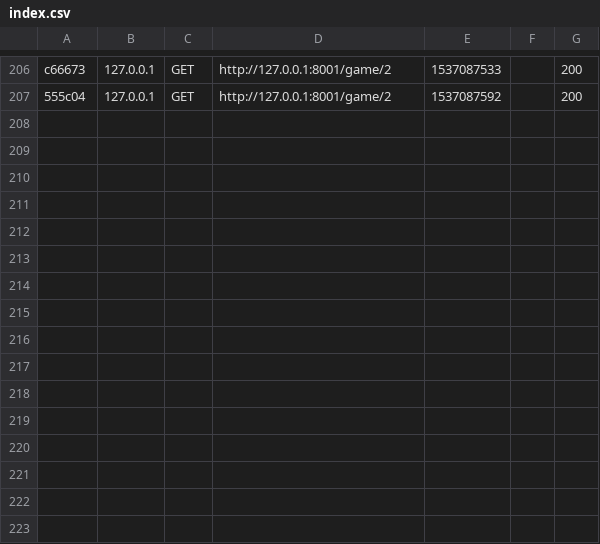
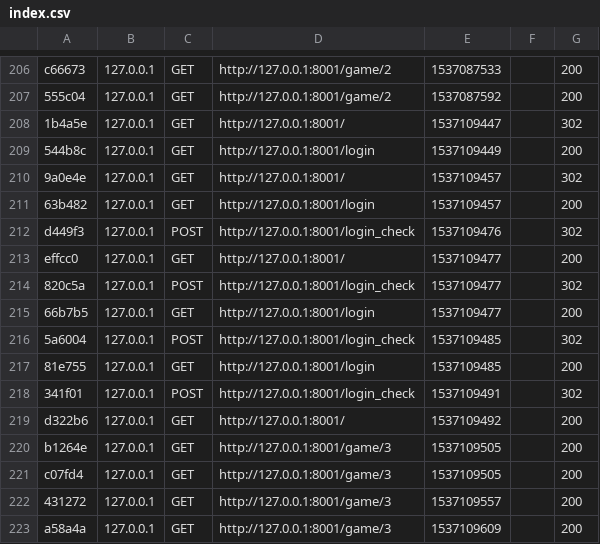
Before and after one commit to JeremDy/Chess-base, a CSV file: var/cache/dev/profiler/index.csv, drawn as a sheet; only a part is shown, gaps mark what is left out; the diff names each change by its address in the sheet, - before the commit and + after, or states it on an @@ line.

```diff
--- a/var/cache/dev/profiler/index.csv
+++ b/var/cache/dev/profiler/index.csv
+row 208: 1b4a5e | 127.0.0.1 | GET | http://127.0.0.1:8001/ | 1537109447 |  | 302
+row 209: 544b8c | 127.0.0.1 | GET | http://127.0.0.1:8001/login | 1537109449 |  | 200
+row 210: 9a0e4e | 127.0.0.1 | GET | http://127.0.0.1:8001/ | 1537109457 |  | 302
+row 211: 63b482 | 127.0.0.1 | GET | http://127.0.0.1:8001/login | 1537109457 |  | 200
+row 212: d449f3 | 127.0.0.1 | POST | http://127.0.0.1:8001/login_check | 1537109476 |  | 302
+row 213: effcc0 | 127.0.0.1 | GET | http://127.0.0.1:8001/ | 1537109477 |  | 200
+row 214: 820c5a | 127.0.0.1 | POST | http://127.0.0.1:8001/login_check | 1537109477 |  | 302
+row 215: 66b7b5 | 127.0.0.1 | GET | http://127.0.0.1:8001/login | 1537109477 |  | 200
+row 216: 5a6004 | 127.0.0.1 | POST | http://127.0.0.1:8001/login_check | 1537109485 |  | 302
+row 217: 81e755 | 127.0.0.1 | GET | http://127.0.0.1:8001/login | 1537109485 |  | 200
+row 218: 341f01 | 127.0.0.1 | POST | http://127.0.0.1:8001/login_check | 1537109491 |  | 302
+row 219: d322b6 | 127.0.0.1 | GET | http://127.0.0.1:8001/ | 1537109492 |  | 200
+row 220: b1264e | 127.0.0.1 | GET | http://127.0.0.1:8001/game/3 | 1537109505 |  | 200
+row 221: c07fd4 | 127.0.0.1 | GET | http://127.0.0.1:8001/game/3 | 1537109505 |  | 200
+row 222: 431272 | 127.0.0.1 | GET | http://127.0.0.1:8001/game/3 | 1537109557 |  | 200
+row 223: a58a4a | 127.0.0.1 | GET | http://127.0.0.1:8001/game/3 | 1537109609 |  | 200
```
Also changed, not shown: 4 other files.
